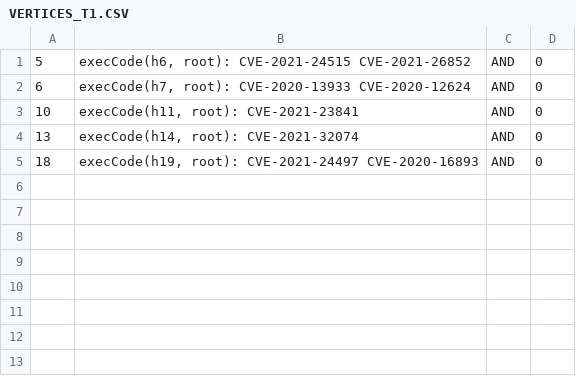
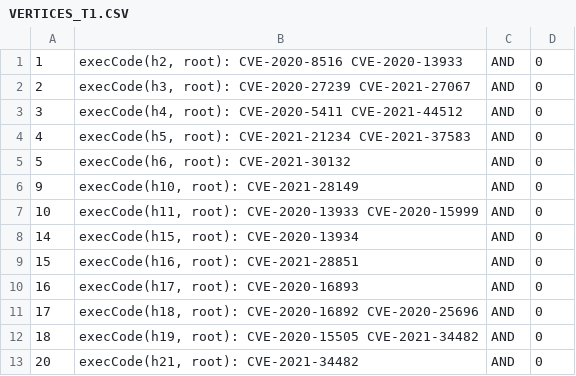
Before and after one commit to ayangain/TAG-IDS, a CSV file: backup_originals/VERTICES_T1.CSV, drawn as a sheet.

```diff
--- a/backup_originals/VERTICES_T1.CSV
+++ b/backup_originals/VERTICES_T1.CSV
@@ -1,5 +1,13 @@
-5,"execCode(h6, root): CVE-2021-24515 CVE-2021-26852",AND,0
-6,"execCode(h7, root): CVE-2020-13933 CVE-2020-12624",AND,0
-10,"execCode(h11, root): CVE-2021-23841",AND,0
-13,"execCode(h14, root): CVE-2021-32074",AND,0
-18,"execCode(h19, root): CVE-2021-24497 CVE-2020-16893",AND,0
+1,"execCode(h2, root): CVE-2020-8516 CVE-2020-13933",AND,0
+2,"execCode(h3, root): CVE-2020-27239 CVE-2021-27067",AND,0
+3,"execCode(h4, root): CVE-2020-5411 CVE-2021-44512",AND,0
+4,"execCode(h5, root): CVE-2021-21234 CVE-2021-37583",AND,0
+5,"execCode(h6, root): CVE-2021-30132",AND,0
+9,"execCode(h10, root): CVE-2021-28149",AND,0
+10,"execCode(h11, root): CVE-2020-13933 CVE-2020-15999",AND,0
+14,"execCode(h15, root): CVE-2020-13934",AND,0
+15,"execCode(h16, root): CVE-2021-28851",AND,0
+16,"execCode(h17, root): CVE-2020-16893",AND,0
+17,"execCode(h18, root): CVE-2020-16892 CVE-2020-25696",AND,0
+18,"execCode(h19, root): CVE-2020-15505 CVE-2021-34482",AND,0
+20,"execCode(h21, root): CVE-2021-34482",AND,0
```
Also changed, not shown: ids_outputs/alert_chain_classification.csv, ids_outputs/baseline_pair_detail.csv, 27 other files.
